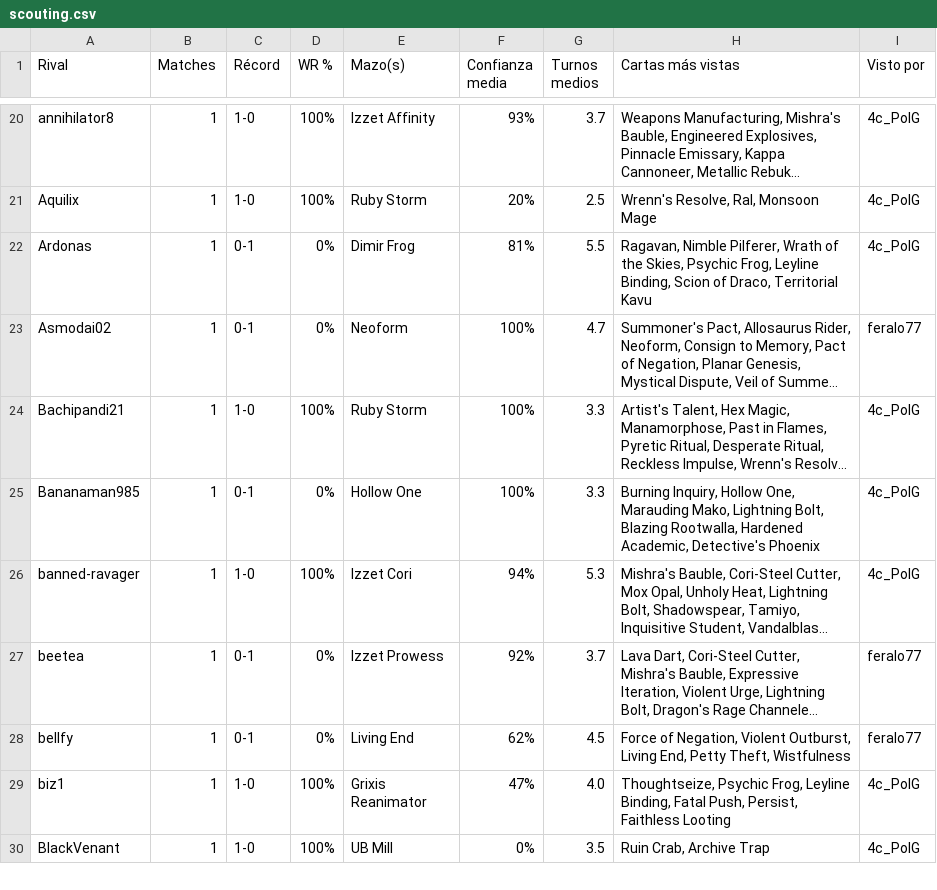
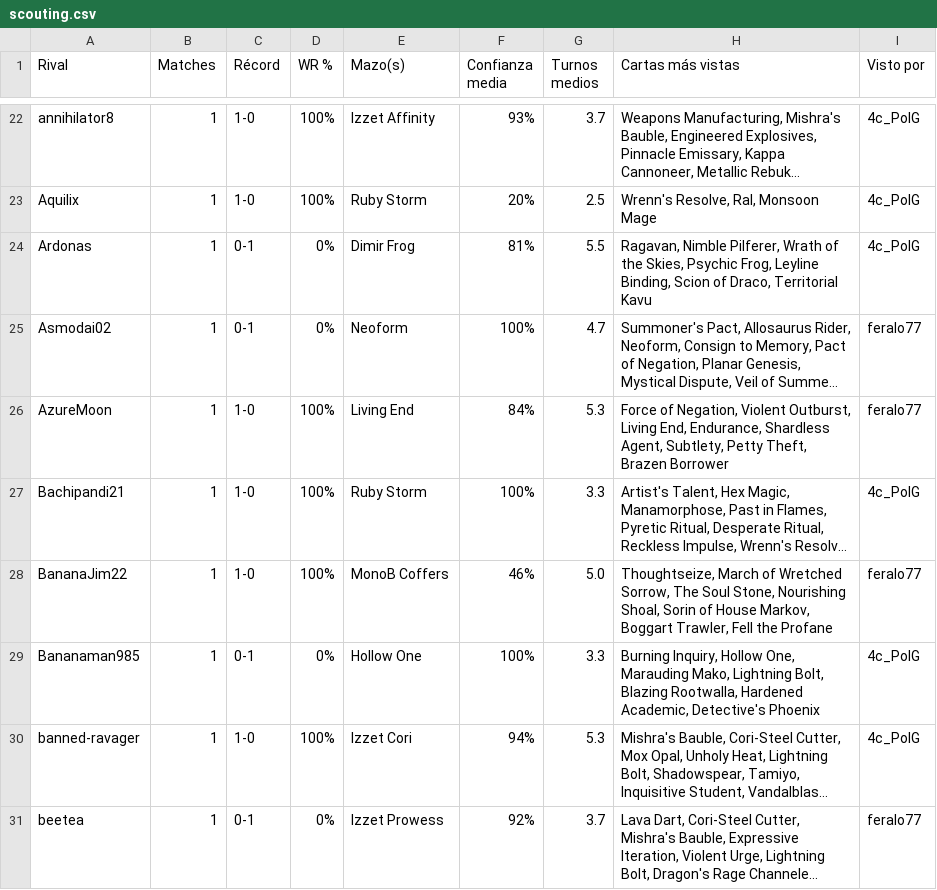
Before and after one commit to feralo77/mtg-izzet, a CSV file: scouting.csv, drawn as a sheet; only a part is shown, gaps mark what is left out; the shorter side is filled out with more unchanged rows; long unchanged cells end in …; the diff covers the shown part only; the diff names each change by its address in the sheet, - before the commit and + after, or states it on an @@ line.

```diff
--- a/scouting.csv
+++ b/scouting.csv
+row 26: AzureMoon | 1 | 1-0 | 100% | Living End | 84% | 5.3 | Force of Negation, Violent Outburst, Living End, Endurance, Shardless Agent, Subtlety, Petty Theft, Brazen Borrower | feralo77
+row 28: BananaJim22 | 1 | 1-0 | 100% | MonoB Coffers | 46% | 5.0 | Thoughtseize, March of Wretched Sorrow, The Soul Stone, Nourishing Shoal, Sorin of House Markov, Boggart Trawler, Fell the Profane | feralo77
```
Also changed, not shown: 10 added rows elsewhere in this file, games.csv, registro.csv, 4 other files.
